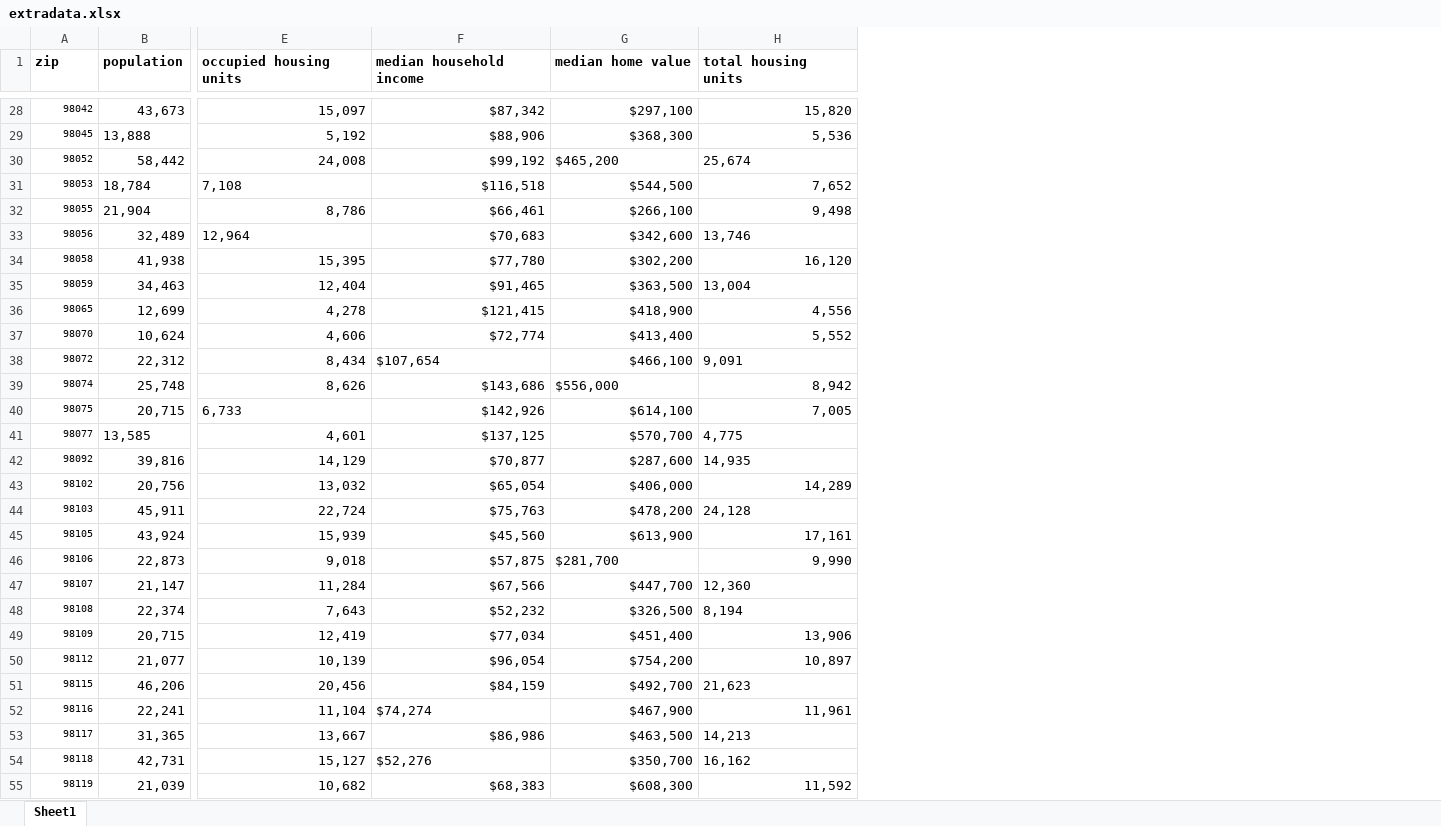
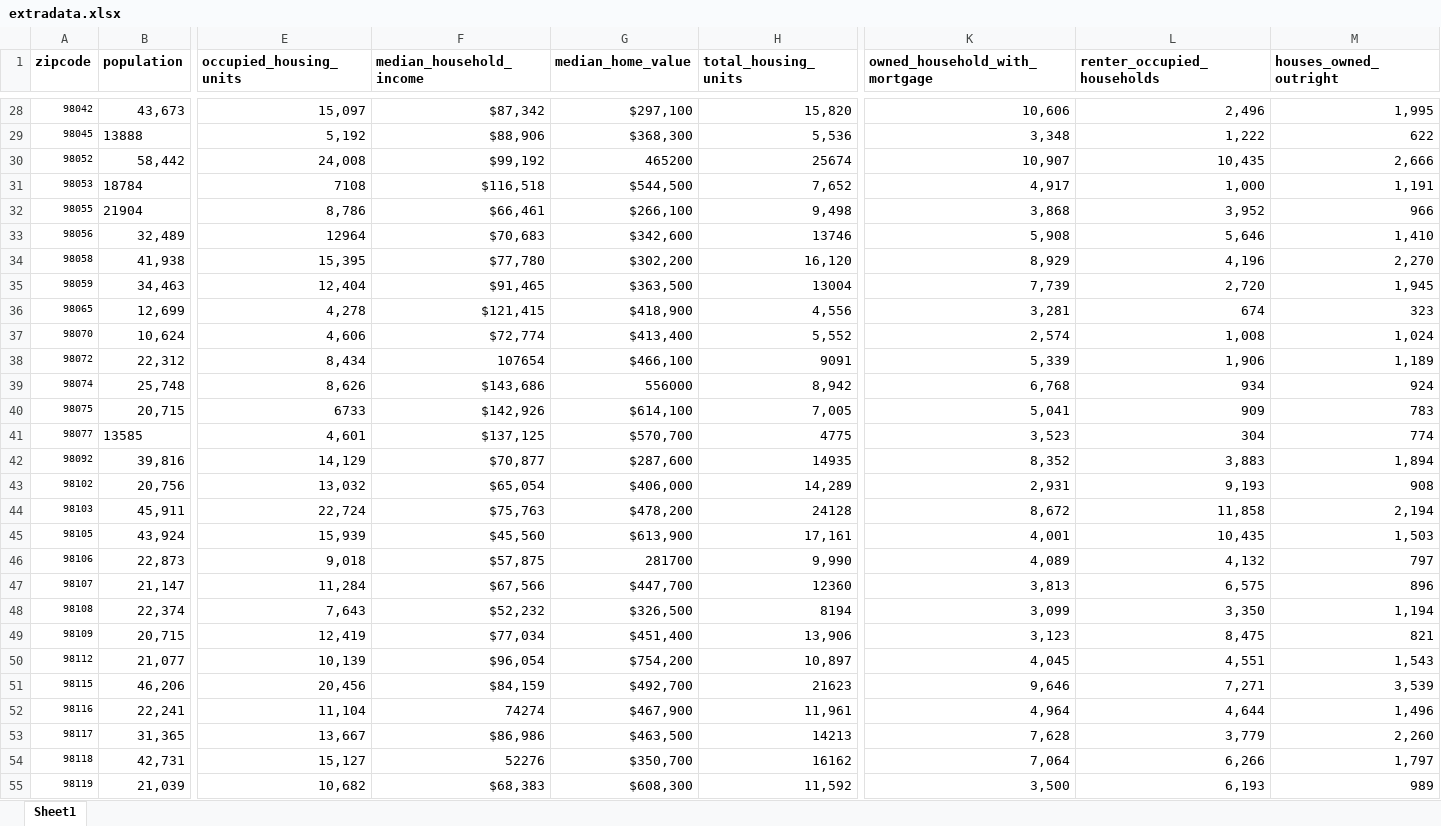
Before and after one commit to brenfrrs/kings_county_housing, an Excel workbook: EDA/extradata.xlsx, sheet Sheet1, drawn as a sheet; only a part is shown, gaps mark what is left out; values as stored, in another font and other column widths than the file's, no borders; the diff covers the shown part only; the diff names each change by its address in the sheet, - before the commit and + after, or states it on an @@ line.

Commit message:
added 4th model, home ownership data added to zipcodes csv

```diff
--- a/EDA/extradata.xlsx (sheet Sheet1)
+++ b/EDA/extradata.xlsx (sheet Sheet1)
+column K (owned_household_with_mortgage), rows 28-55: 10,606 | 3,348 | 10,907 | 4,917 | 3,868 | 5,908 | 8,929 | 7,739 | 3,281 | 2,574 | 5,339 | 6,768 | 5,041 | 3,523 | 8,352 | 2,931 | 8,672 | 4,001 | 4,089 | 3,813 | 3,099 | 3,123 | 4,045 | 9,646 | 4,964 | 7,628 | 7,064 | 3,500
+column L (renter_occupied_households), rows 28-55: 2,496 | 1,222 | 10,435 | 1,000 | 3,952 | 5,646 | 4,196 | 2,720 | 674 | 1,008 | 1,906 | 934 | 909 | 304 | 3,883 | 9,193 | 11,858 | 10,435 | 4,132 | 6,575 | 3,350 | 8,475 | 4,551 | 7,271 | 4,644 | 3,779 | 6,266 | 6,193
+column M (houses_owned_outright), rows 28-55: 1,995 | 622 | 2,666 | 1,191 | 966 | 1,410 | 2,270 | 1,945 | 323 | 1,024 | 1,189 | 924 | 783 | 774 | 1,894 | 908 | 2,194 | 1,503 | 797 | 896 | 1,194 | 821 | 1,543 | 3,539 | 1,496 | 2,260 | 1,797 | 989
-A1: zip
+A1: zipcode
-E1: occupied housing units
+E1: occupied_housing_units
-F1: median household income
+F1: median_household_income
-G1: median home value
+G1: median_home_value
-H1: total housing units
+H1: total_housing_units
-B29 (population): 13,888
+B29 (population): 13888
-G30 (median_home_value): $465,200
+G30 (median_home_value): 465200
-H30 (total_housing_units): 25,674
+H30 (total_housing_units): 25674
-B31 (population): 18,784
+B31 (population): 18784
-E31 (occupied_housing_units): 7,108
+E31 (occupied_housing_units): 7108
-B32 (population): 21,904
+B32 (population): 21904
-E33 (occupied_housing_units): 12,964
+E33 (occupied_housing_units): 12964
-H33 (total_housing_units): 13,746
+H33 (total_housing_units): 13746
-H35 (total_housing_units): 13,004
+H35 (total_housing_units): 13004
-F38 (median_household_income): $107,654
+F38 (median_household_income): 107654
-H38 (total_housing_units): 9,091
+H38 (total_housing_units): 9091
-G39 (median_home_value): $556,000
+G39 (median_home_value): 556000
-E40 (occupied_housing_units): 6,733
+E40 (occupied_housing_units): 6733
-B41 (population): 13,585
+B41 (population): 13585
-H41 (total_housing_units): 4,775
+H41 (total_housing_units): 4775
-H42 (total_housing_units): 14,935
+H42 (total_housing_units): 14935
-H44 (total_housing_units): 24,128
+H44 (total_housing_units): 24128
-G46 (median_home_value): $281,700
+G46 (median_home_value): 281700
-H47 (total_housing_units): 12,360
+H47 (total_housing_units): 12360
-H48 (total_housing_units): 8,194
+H48 (total_housing_units): 8194
-H51 (total_housing_units): 21,623
+H51 (total_housing_units): 21623
-F52 (median_household_income): $74,274
+F52 (median_household_income): 74274
-H53 (total_housing_units): 14,213
+H53 (total_housing_units): 14213
-F54 (median_household_income): $52,276
+F54 (median_household_income): 52276
-H54 (total_housing_units): 16,162
+H54 (total_housing_units): 16162
```
Also changed, not shown: 39 edited cells and cell formats elsewhere in this sheet, 3 other files.
